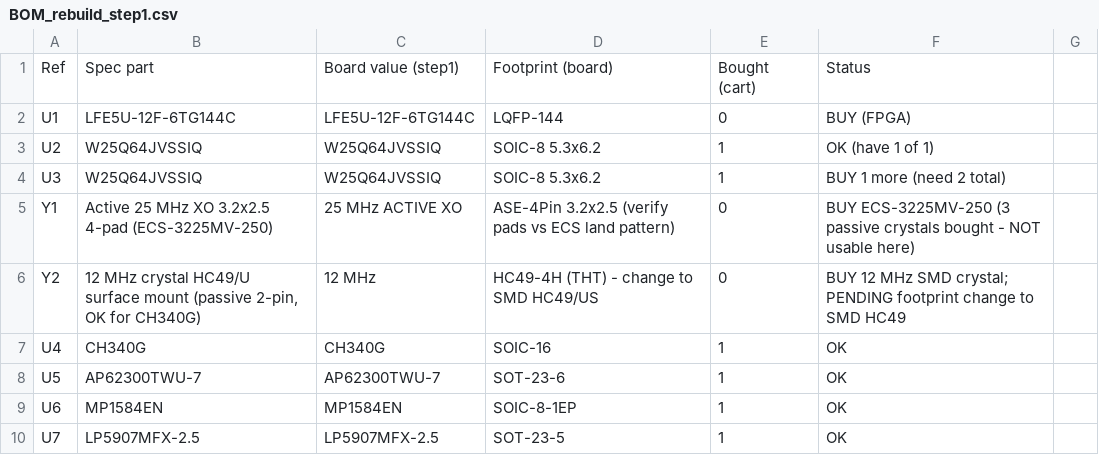
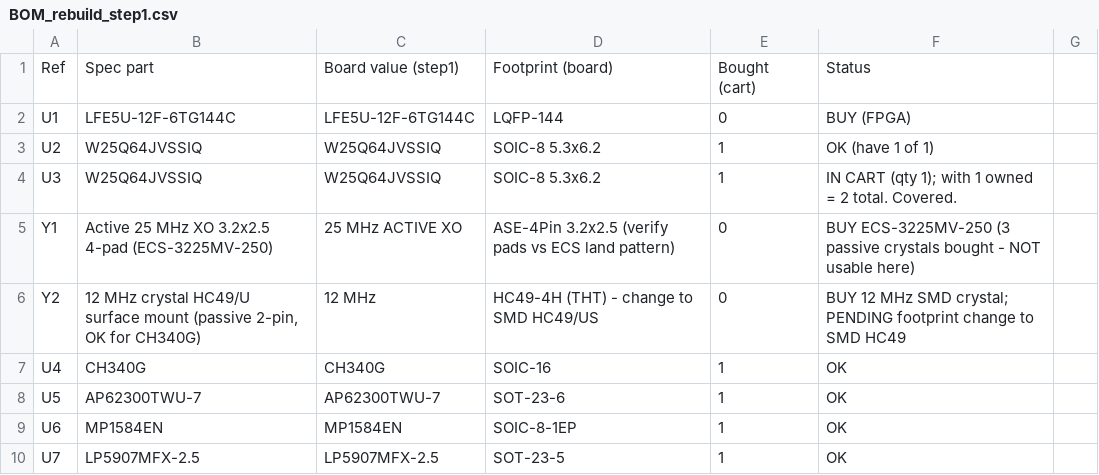
Before and after one commit to Soham121-935/pcb-, a CSV file: rebuild/BOM_rebuild_step1.csv, drawn as a sheet; only a part is shown.

Commit message:
rebuild: to-do rewritten after full schematic check (U5 FB stays divider, 5V_USB to VBUS, Y1 ECS footprint, verification list); CH340G
Co-authored-by: arena-agent <297053741+arena-agent@users.noreply.github.com>

```diff
--- a/rebuild/BOM_rebuild_step1.csv
+++ b/rebuild/BOM_rebuild_step1.csv
@@ -3,3 +3,3 @@ U1,LFE5U-12F-6TG144C,LFE5U-12F-6TG144C,LQFP-144,0,BUY (FPGA)
 U2,W25Q64JVSSIQ,W25Q64JVSSIQ,SOIC-8 5.3x6.2,1,OK (have 1 of 1)
-U3,W25Q64JVSSIQ,W25Q64JVSSIQ,SOIC-8 5.3x6.2,1,BUY 1 more (need 2 total)
+U3,W25Q64JVSSIQ,W25Q64JVSSIQ,SOIC-8 5.3x6.2,1,IN CART (qty 1); with 1 owned = 2 total. Covered.
 Y1,Active 25 MHz XO 3.2x2.5 4-pad (ECS-3225MV-250),25 MHz ACTIVE XO,ASE-4Pin 3.2x2.5 (verify pads vs ECS land pattern),0,BUY ECS-3225MV-250 (3 passive crystals bought - NOT usable here)
```
Also changed, not shown: 4 other files.
